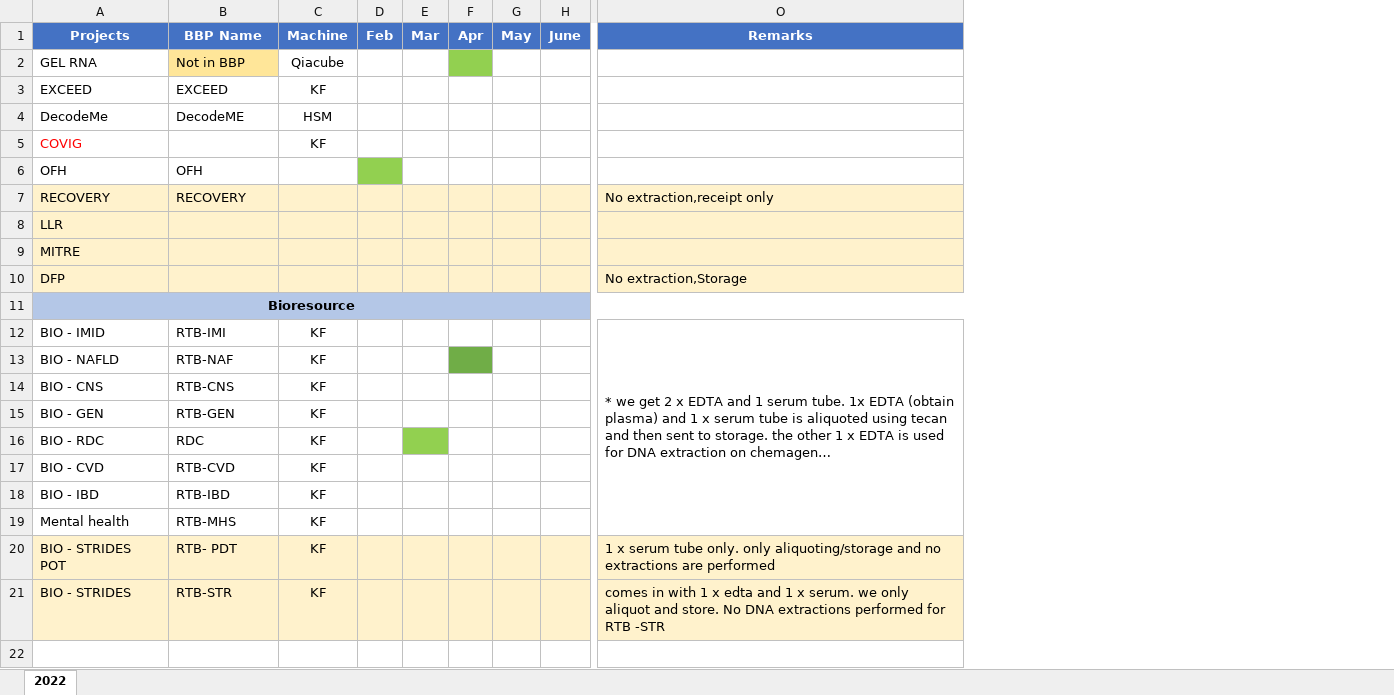
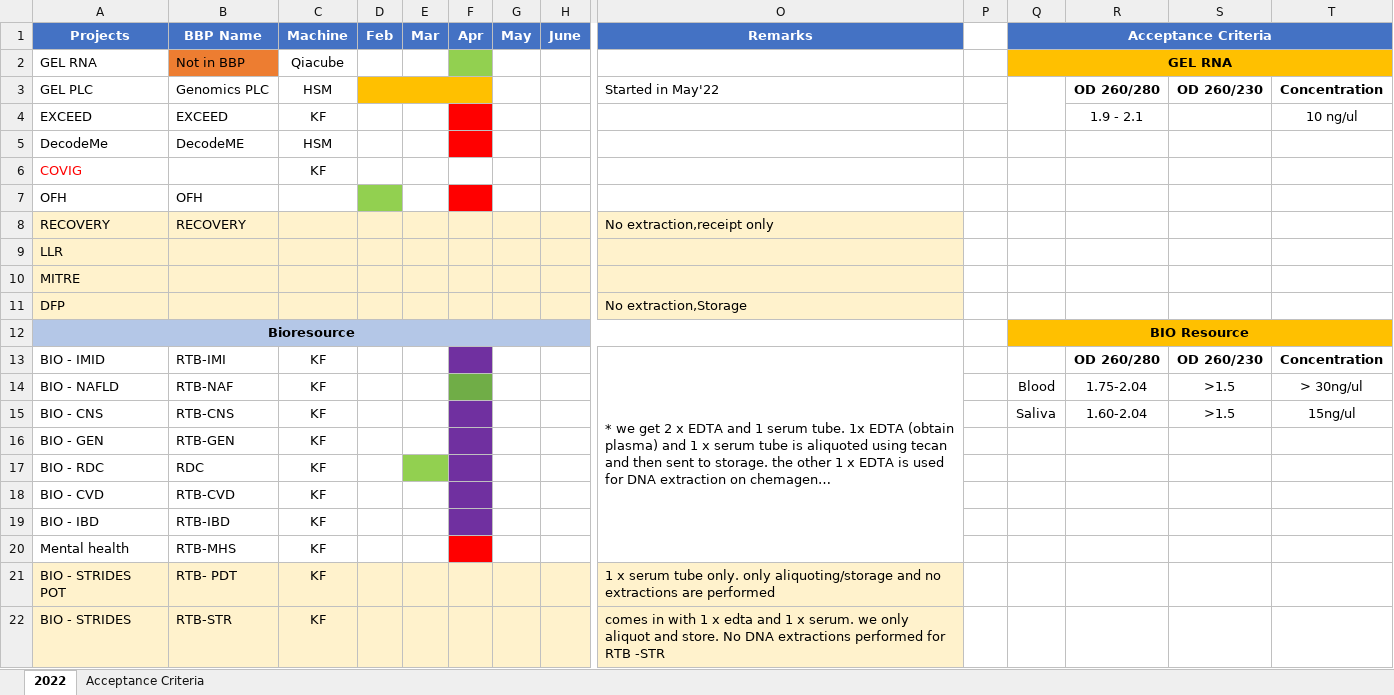
Before and after one commit to UK-BIOCentre/SSD_Core, an Excel workbook: Analysis Project Dashboard.xlsx, sheet 2022, drawn as a sheet; only a part is shown, gaps mark what is left out; long unchanged cells end in …; values as stored, in another font and other column widths than the file's, no borders; addresses are those after the commit; rows hold the shown columns only; the diff names each change by its address in the sheet, - before the commit and + after, or states it on an @@ line.

Commit message:
April 2022
Updated the analysis files and reports for April 2022

```diff
--- a/Analysis Project Dashboard.xlsx (sheet 2022)
+++ b/Analysis Project Dashboard.xlsx (sheet 2022)
+sheet tab: Acceptance Criteria
+column P, empty
+column Q (Acceptance Criteria), row 2: GEL RNA; rows 12-15: BIO Resource |  | Blood | Saliva
+column R, rows 4-15: 1.9 - 2.1 |  |  |  |  |  |  |  |  | OD 260/280 | 1.75-2.04 | 1.60-2.04
+column S, rows 13-15: OD 260/230 | >1.5 | >1.5
+column T, rows 4-15: 10 ng/ul |  |  |  |  |  |  |  |  | Concentration | > 30ng/ul | 15ng/ul
-B2 fill: #FFE699
+B2 fill: #ED7D31
+row 3: GEL PLC | Genomics PLC | HSM |  |  |  |  |  | Started in May'22 |  |  | OD 260/280 | OD 260/230 | Concentration
-F4:F5 fill: none
+F4:F5 fill: #FF0000
-F7 fill: none
+F7 fill: #FF0000
-F13 fill: none
+F13 fill: #7030A0
-F15:F19 fill: none
+F15:F19 fill: #7030A0
-F20 fill: none
+F20 fill: #FF0000
```
Also changed, not shown: 26 other files.
